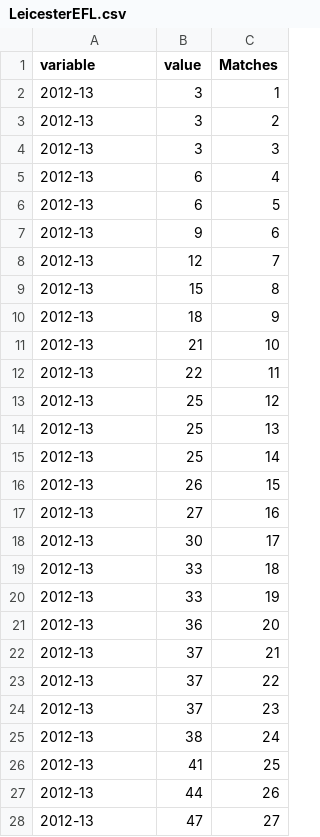
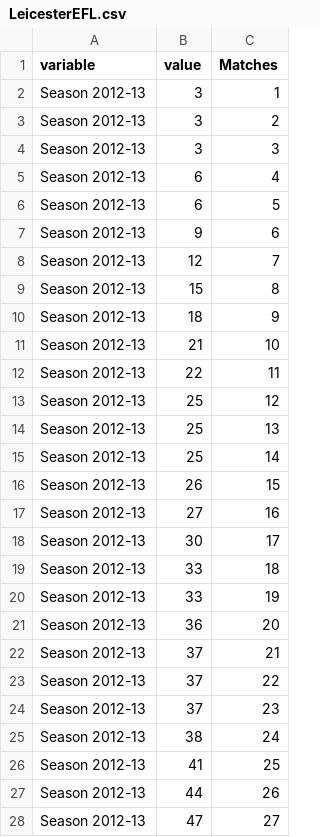
Before and after one commit to Blaieet/Vis.-Presentation-Project, a CSV file: App/Data/LeicesterEFL.csv, drawn as a sheet; only a part is shown; the diff covers the shown part only.

```diff
--- a/App/Data/LeicesterEFL.csv
+++ b/App/Data/LeicesterEFL.csv
@@ -1,28 +1,28 @@
 variable,value,Matches
-2012-13,3,1
-2012-13,3,2
-2012-13,3,3
-2012-13,6,4
-2012-13,6,5
-2012-13,9,6
-2012-13,12,7
-2012-13,15,8
-2012-13,18,9
-2012-13,21,10
-2012-13,22,11
-2012-13,25,12
-2012-13,25,13
-2012-13,25,14
-2012-13,26,15
-2012-13,27,16
-2012-13,30,17
-2012-13,33,18
-2012-13,33,19
-2012-13,36,20
-2012-13,37,21
-2012-13,37,22
-2012-13,37,23
-2012-13,38,24
-2012-13,41,25
-2012-13,44,26
-2012-13,47,27
+Season 2012-13,3,1
+Season 2012-13,3,2
+Season 2012-13,3,3
+Season 2012-13,6,4
+Season 2012-13,6,5
+Season 2012-13,9,6
+Season 2012-13,12,7
+Season 2012-13,15,8
+Season 2012-13,18,9
+Season 2012-13,21,10
+Season 2012-13,22,11
+Season 2012-13,25,12
+Season 2012-13,25,13
+Season 2012-13,25,14
+Season 2012-13,26,15
+Season 2012-13,27,16
+Season 2012-13,30,17
+Season 2012-13,33,18
+Season 2012-13,33,19
+Season 2012-13,36,20
+Season 2012-13,37,21
+Season 2012-13,37,22
+Season 2012-13,37,23
+Season 2012-13,38,24
+Season 2012-13,41,25
+Season 2012-13,44,26
+Season 2012-13,47,27
```
Also changed, not shown: 65 edited cells elsewhere in this file, 4 other files.
